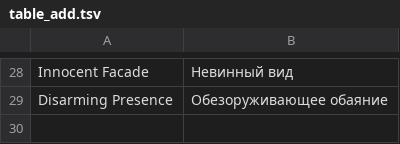
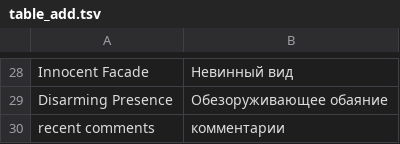
Before and after one commit to tpubonpoca/rec-ru, a TSV file: translation/v0600/table_add.tsv, drawn as a sheet; only a part is shown, gaps mark what is left out; the diff names each change by its address in the sheet, - before the commit and + after, or states it on an @@ line.

Commit message:
Комменты на стриме, описание канала и вёрстка статов
Перевёл комментарии зрителей PeepTube. Описание канала теперь
переводится (мешала замена имени) и написано от лица парня.
Колонки статов ужимаются, если не влезают, срок аренды короче.
Ники в комментах больше не переносятся по буквам.

```diff
--- a/translation/v0600/table_add.tsv
+++ b/translation/v0600/table_add.tsv
+row 30: recent comments | комментарии
```
Also changed, not shown: 7 other files.
